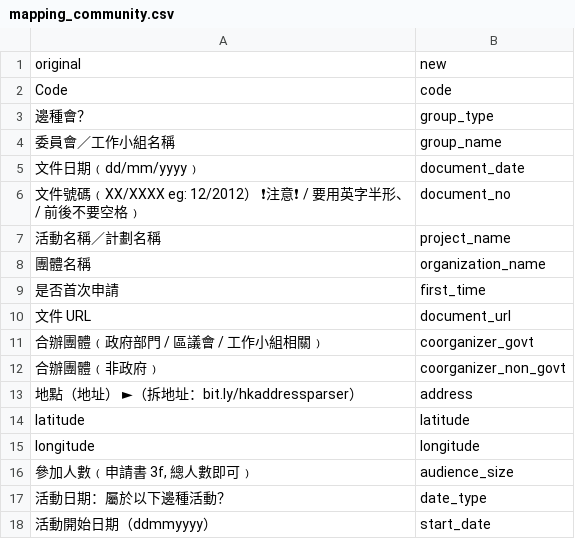
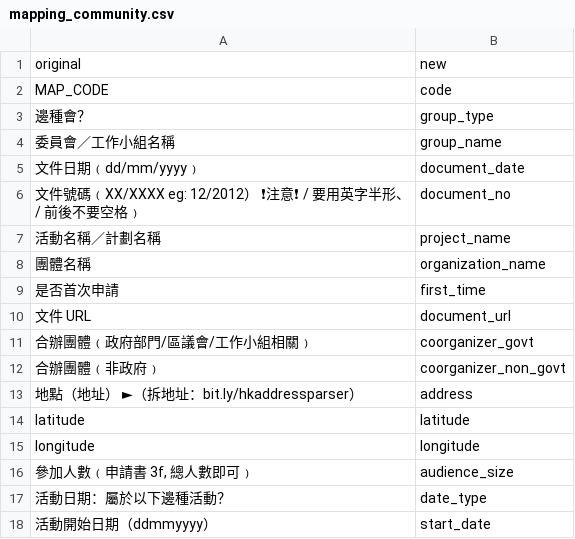
Before and after one commit to howawong/openwanchai, a CSV file: backend/cms/mapping_community.csv, drawn as a sheet; only a part is shown.

Commit message:
Update backend for shape file

```diff
--- a/backend/cms/mapping_community.csv
+++ b/backend/cms/mapping_community.csv
@@ -1,3 +1,3 @@
 original,new
-Code,code
+MAP_CODE,code
 邊種會？,group_type
@@ -10,3 +10,3 @@ Code,code
 文件 URL,document_url
-合辦團體﹙政府部門 / 區議會 / 工作小組相關﹚,coorganizer_govt
+合辦團體﹙政府部門/區議會/工作小組相關﹚,coorganizer_govt
 合辦團體﹙非政府﹚,coorganizer_non_govt
```
Also changed, not shown: 4 other files.
